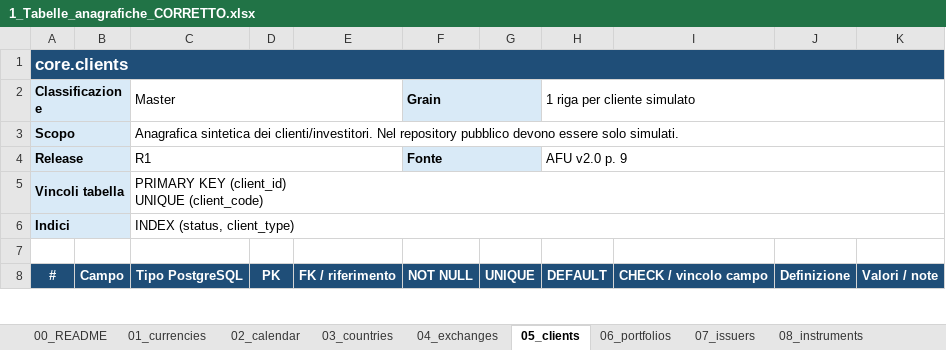
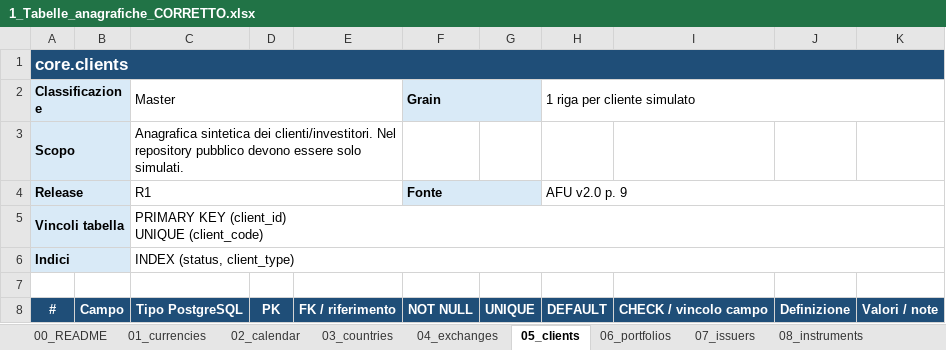
Before and after one commit to MrAby9/Hermes-MarketVault, an Excel workbook: 1_ Capital Market SQL Datamart/1_Tabelle_anagrafiche_CORRETTO.xlsx, sheet 05_clients, drawn as a sheet; only a part is shown; values as stored, in another font and other column widths than the file's, no borders; the diff names each change by its address in the sheet, - before the commit and + after, or states it on an @@ line.

```diff
--- a/1_ Capital Market SQL Datamart/1_Tabelle_anagrafiche_CORRETTO.xlsx (sheet 05_clients)
+++ b/1_ Capital Market SQL Datamart/1_Tabelle_anagrafiche_CORRETTO.xlsx (sheet 05_clients)
-C3:K3 merged
+C3:E3 merged
```
Also changed, not shown: sheet 08_instruments, 1_ Capital Market SQL Datamart/6_Tabelle_audit_e_data_quality.xlsx, 1 other file.
